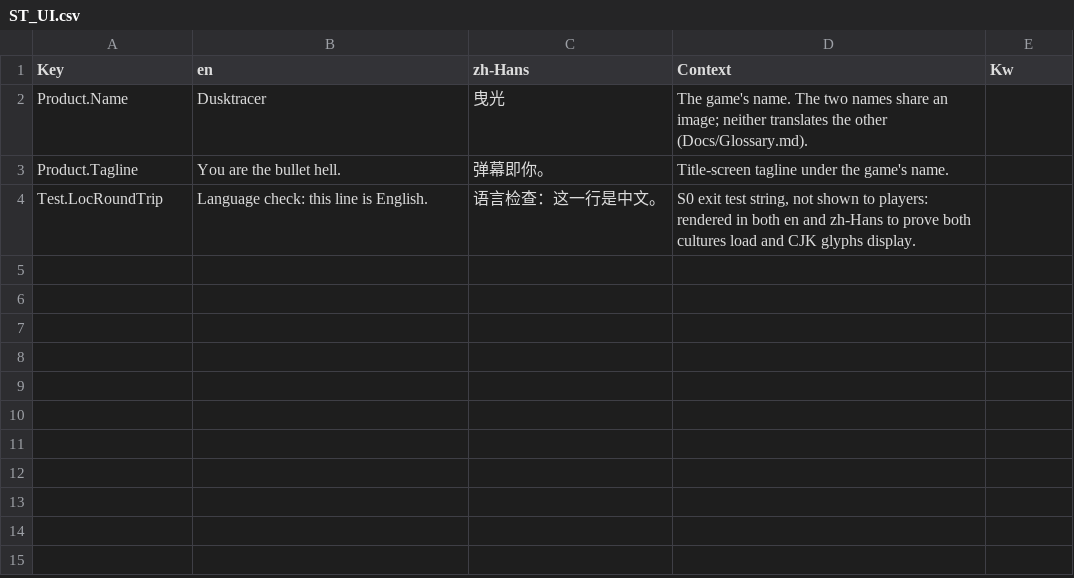
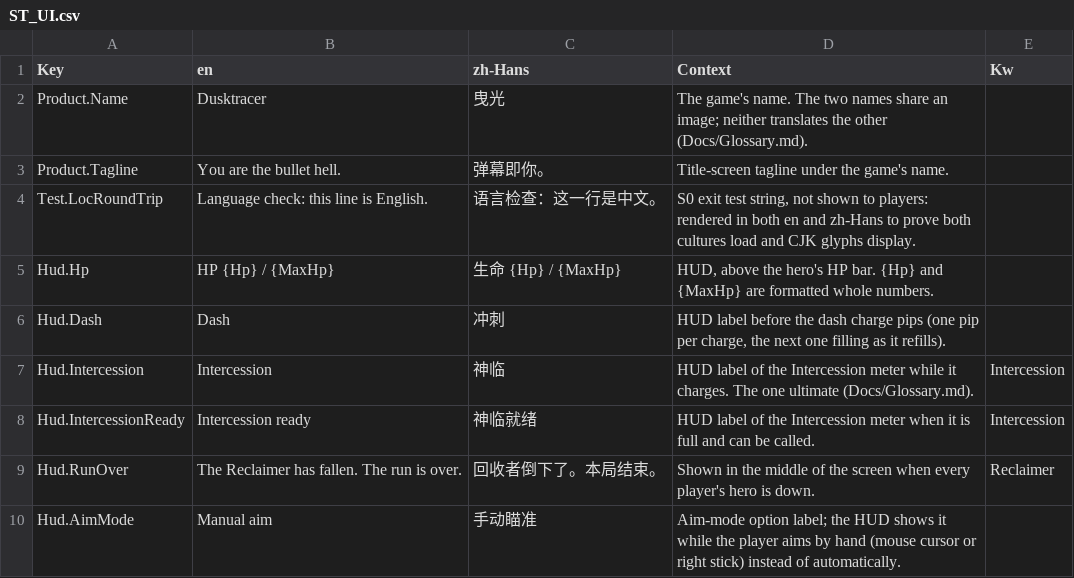
Before and after one commit to AaronJin0323/RogueGame, a CSV file: Content/DT/Text/ST_UI.csv, drawn as a sheet; the diff names each change by its address in the sheet, - before the commit and + after, or states it on an @@ line.

```diff
--- a/Content/DT/Text/ST_UI.csv
+++ b/Content/DT/Text/ST_UI.csv
+row 5: Hud.Hp | HP {Hp} / {MaxHp} | 生命 {Hp} / {MaxHp} | HUD, above the hero's HP bar. {Hp} and {MaxHp} are formatted whole numbers.
+row 6: Hud.Dash | Dash | 冲刺 | HUD label before the dash charge pips (one pip per charge, the next one filling as it refills).
+row 7: Hud.Intercession | Intercession | 神临 | HUD label of the Intercession meter while it charges. The one ultimate (Docs/Glossary.md). | Intercession
+row 8: Hud.IntercessionReady | Intercession ready | 神临就绪 | HUD label of the Intercession meter when it is full and can be called. | Intercession
+row 9: Hud.RunOver | The Reclaimer has fallen. The run is over. | 回收者倒下了。本局结束。 | Shown in the middle of the screen when every player's hero is down. | Reclaimer
+row 10: Hud.AimMode | Manual aim | 手动瞄准 | Aim-mode option label; the HUD shows it while the player aims by hand (mouse cursor or right stick) instead of automatically.
```
Also changed, not shown: 16 other files.
